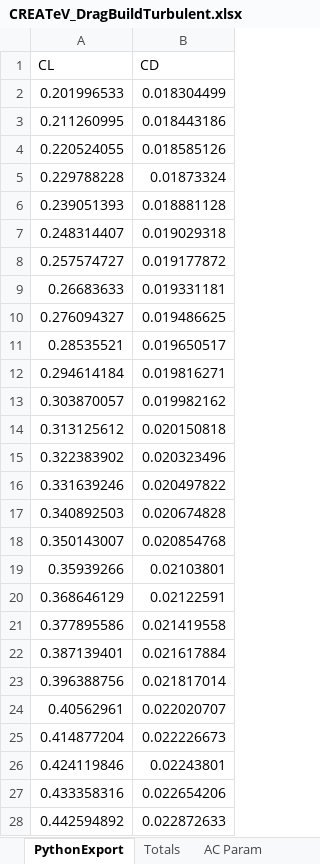
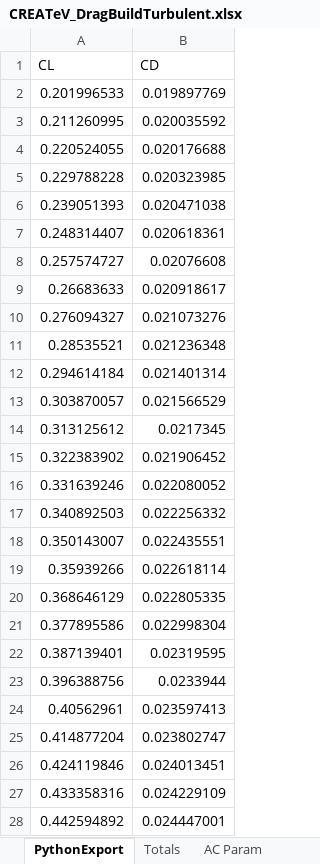
Before and after one commit to wkemp-edu/ArduPilot_AnalysisSuite, an Excel workbook: DragBuilds/CREATeV_DragBuildTurbulent.xlsx, sheet PythonExport, drawn as a sheet; only a part is shown; values as stored, in another font and other column widths than the file's, no borders; the diff covers the shown part only; the diff names each change by its address in the sheet, - before the commit and + after, or states it on an @@ line.

```diff
--- a/DragBuilds/CREATeV_DragBuildTurbulent.xlsx (sheet PythonExport)
+++ b/DragBuilds/CREATeV_DragBuildTurbulent.xlsx (sheet PythonExport)
-B2 (CD): 0.018304499
+B2 (CD): 0.019897769
-B3 (CD): 0.018443186
+B3 (CD): 0.020035592
-B4 (CD): 0.018585126
+B4 (CD): 0.020176688
-B5 (CD): 0.01873324
+B5 (CD): 0.020323985
-B6 (CD): 0.018881128
+B6 (CD): 0.020471038
-B7 (CD): 0.019029318
+B7 (CD): 0.020618361
-B8 (CD): 0.019177872
+B8 (CD): 0.02076608
-B9 (CD): 0.019331181
+B9 (CD): 0.020918617
-B10 (CD): 0.019486625
+B10 (CD): 0.021073276
-B11 (CD): 0.019650517
+B11 (CD): 0.021236348
-B12 (CD): 0.019816271
+B12 (CD): 0.021401314
-B13 (CD): 0.019982162
+B13 (CD): 0.021566529
-B14 (CD): 0.020150818
+B14 (CD): 0.0217345
-B15 (CD): 0.020323496
+B15 (CD): 0.021906452
-B16 (CD): 0.020497822
+B16 (CD): 0.022080052
-B17 (CD): 0.020674828
+B17 (CD): 0.022256332
-B18 (CD): 0.020854768
+B18 (CD): 0.022435551
-B19 (CD): 0.02103801
+B19 (CD): 0.022618114
-B20 (CD): 0.02122591
+B20 (CD): 0.022805335
-B21 (CD): 0.021419558
+B21 (CD): 0.022998304
-B22 (CD): 0.021617884
+B22 (CD): 0.02319595
-B23 (CD): 0.021817014
+B23 (CD): 0.0233944
-B24 (CD): 0.022020707
+B24 (CD): 0.023597413
-B25 (CD): 0.022226673
+B25 (CD): 0.023802747
-B26 (CD): 0.02243801
+B26 (CD): 0.024013451
-B27 (CD): 0.022654206
+B27 (CD): 0.024229109
-B28 (CD): 0.022872633
+B28 (CD): 0.024447001
```
Also changed, not shown: 100 edited cells elsewhere in this sheet, sheet Totals, sheet TrimCalc, charts or pictures, DragBuilds/CREATeV_DragBuildLaminar.xlsx, 26 other files.
